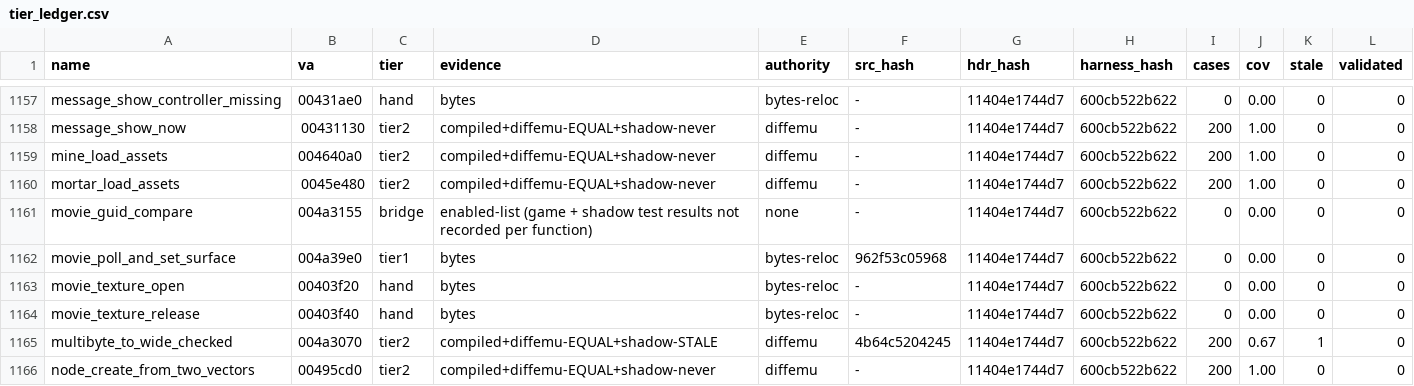
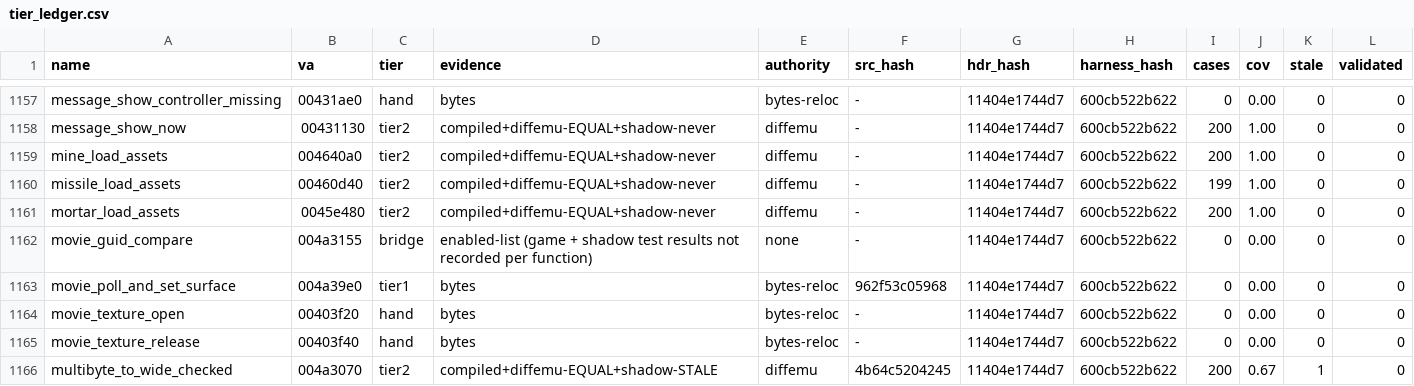
Before and after one commit to mashed-reverse-engineering/MFL-recomp, a CSV file: data/tier_ledger.csv, drawn as a sheet; only a part is shown, gaps mark what is left out; the shorter side is filled out with more unchanged rows; the diff names each change by its address in the sheet, - before the commit and + after, or states it on an @@ line.

```diff
--- a/data/tier_ledger.csv
+++ b/data/tier_ledger.csv
+row 1160: missile_load_assets | 00460d40 | tier2 | compiled+diffemu-EQUAL+shadow-never | diffemu | - | 11404e1744d7 | 600cb522b622 | 199 | 1.00 | 0 | 0
```
Also changed, not shown: 2 other files.
